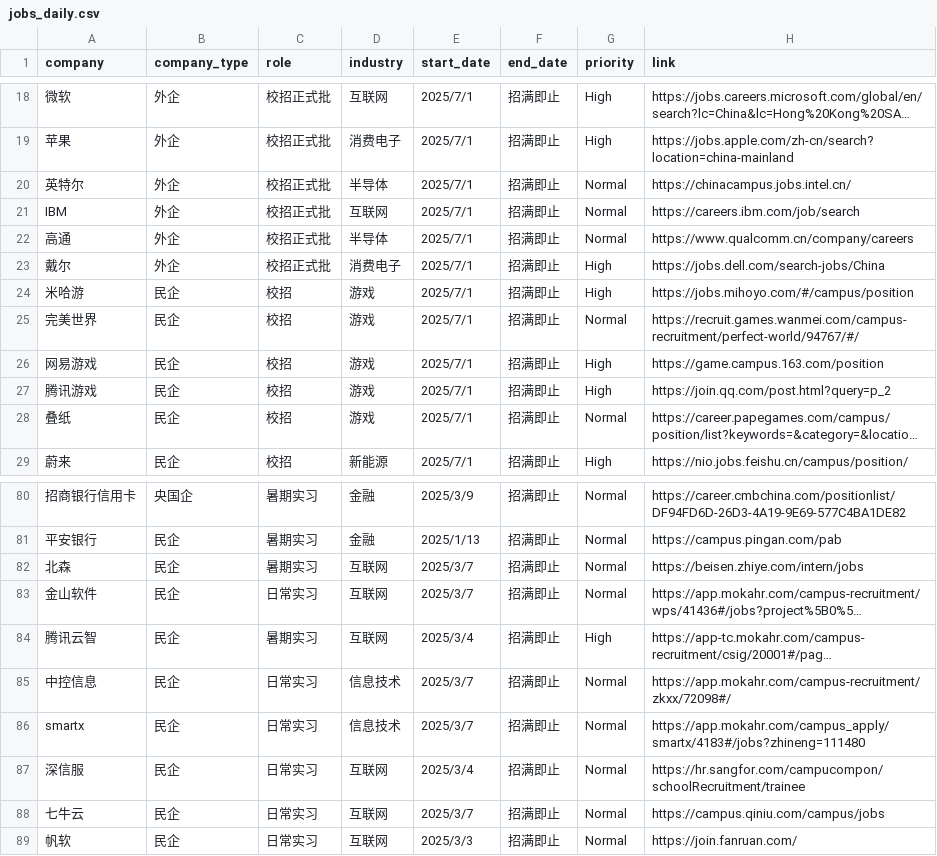
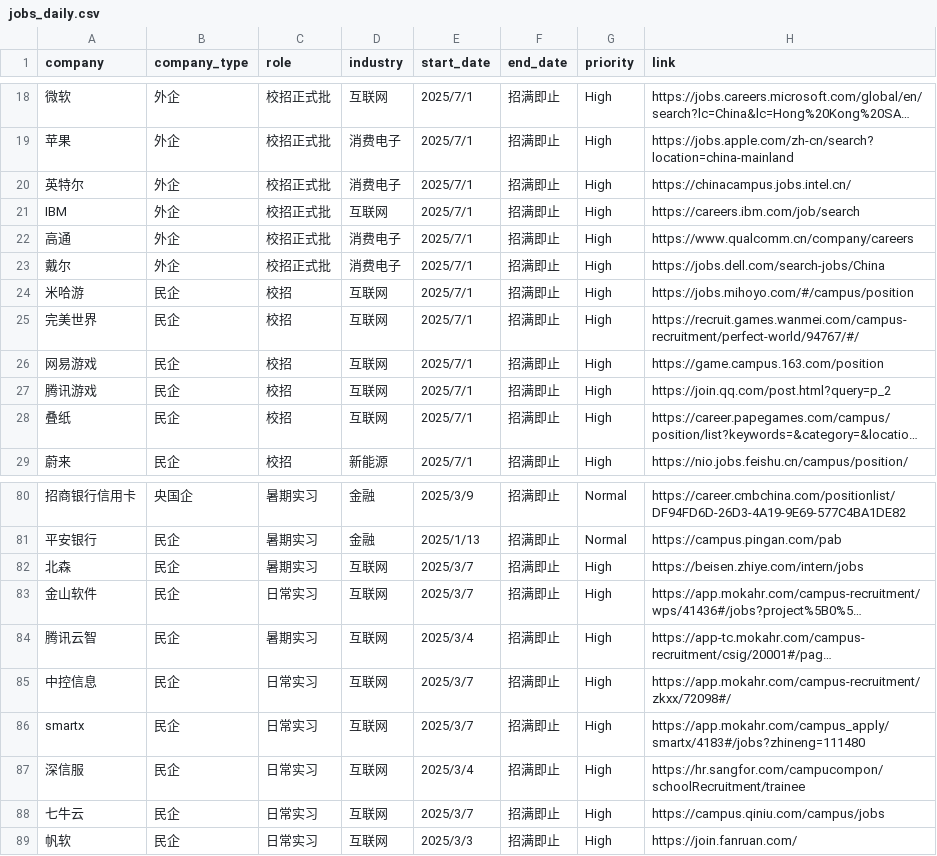
Before and after one commit to renlin414/job-scraper-dashboard, a CSV file: jobs_daily.csv, drawn as a sheet; only a part is shown, gaps mark what is left out; long unchanged cells end in …; the diff covers the shown part only; the diff names each change by its address in the sheet, - before the commit and + after, or states it on an @@ line.

```diff
--- a/jobs_daily.csv
+++ b/jobs_daily.csv
-D20 (industry): 半导体
+D20 (industry): 消费电子
-G20:G22 (priority): Normal
+G20:G22 (priority): High
-D22 (industry): 半导体
+D22 (industry): 消费电子
-D24:D28 (industry): 游戏
+D24:D28 (industry): 互联网
-G25 (priority): Normal
+G25 (priority): High
-G28 (priority): Normal
+G28 (priority): High
-G82:G83 (priority): Normal
+G82:G83 (priority): High
-D85:D86 (industry): 信息技术
+D85:D86 (industry): 互联网
-G85:G89 (priority): Normal
+G85:G89 (priority): High
```
Also changed, not shown: 22 edited cells elsewhere in this file.
